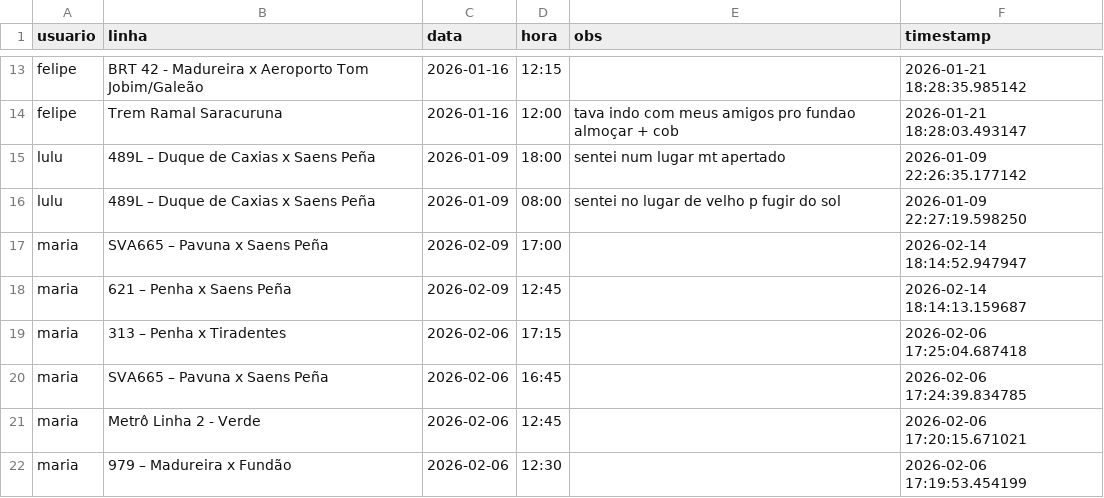
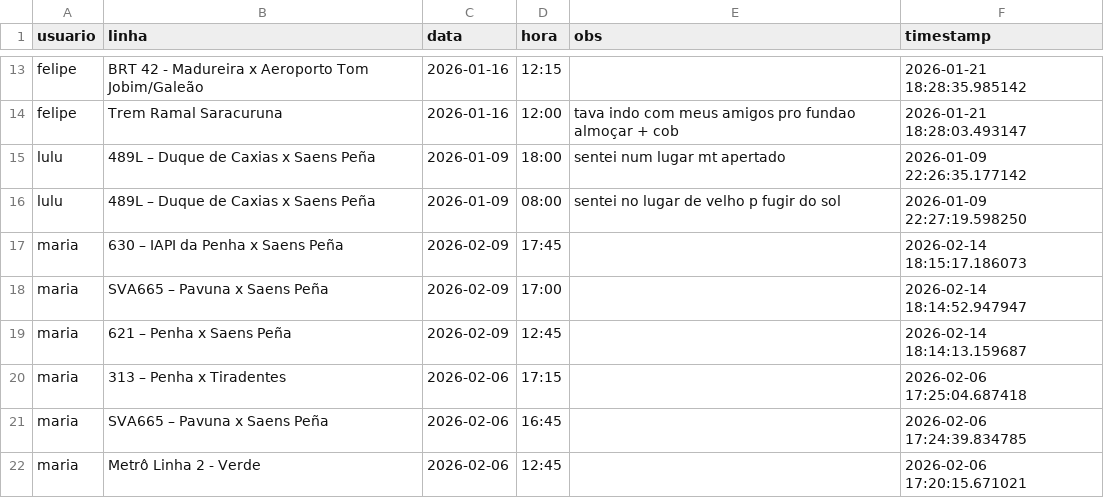
Before and after one commit to milet-o/buslog, a CSV file: viagens.csv, drawn as a sheet; only a part is shown, gaps mark what is left out; the shorter side is filled out with more unchanged rows.

Commit message:
Update Background

```diff
--- a/viagens.csv
+++ b/viagens.csv
@@ -16,2 +16,3 @@ lulu,489L – Duque de Caxias x Saens Peña,2026-01-09,18:00,sentei num lugar mt
 lulu,489L – Duque de Caxias x Saens Peña,2026-01-09,08:00,sentei no lugar de velho p fugir do sol,2026-01-09 22:27:19.598250
+maria,630 – IAPI da Penha x Saens Peña,2026-02-09,17:45,,2026-02-14 18:15:17.186073
 maria,SVA665 – Pavuna x Saens Peña,2026-02-09,17:00,,2026-02-14 18:14:52.947947
```
